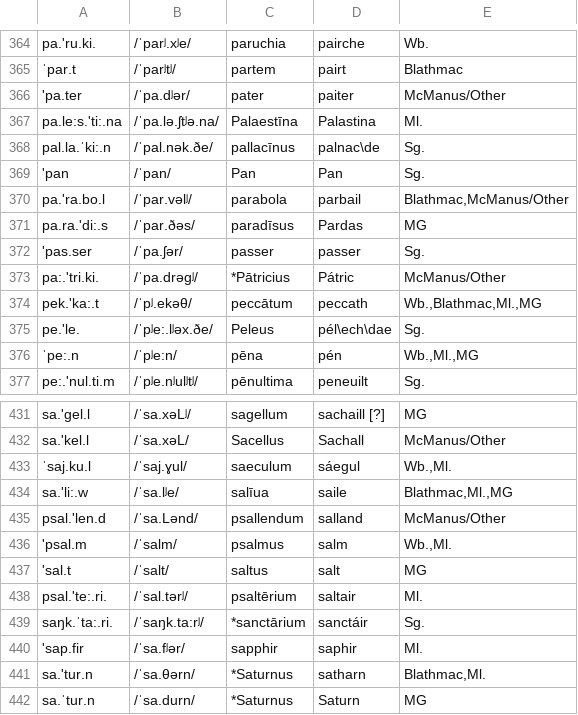
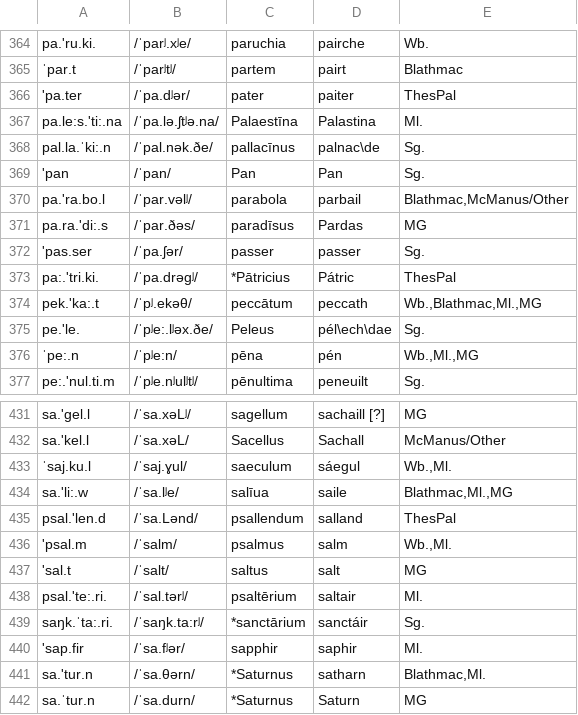
Before and after one commit to bowersd/lat2sgaLoans, a CSV file: monteCarlo/autodate_input_clean.csv, drawn as a sheet; only a part is shown, gaps mark what is left out.

Commit message:
attributed 3 loans to Thesaurus Paleohibernicus

```diff
--- a/monteCarlo/autodate_input_clean.csv
+++ b/monteCarlo/autodate_input_clean.csv
@@ -365,3 +365,3 @@ pa.'ru.ki.,/ˈparʲ.xʲe/,paruchia,pairche,Wb.
 ˈpar.t,/ˈparʲtʲ/,partem,pairt,Blathmac
-'pa.ter,/ˈpa.dʲər/,pater,paiter,McManus/Other
+'pa.ter,/ˈpa.dʲər/,pater,paiter,ThesPal
 pa.le:s.'ti:.na,/ˈpa.lə.ʃtʲə.na/,Palaestīna,Palastina,Ml.
@@ -372,3 +372,3 @@ pa.ra.'di:.s,/ˈpar.ðəs/,paradīsus,Pardas,MG
 'pas.ser,/ˈpa.ʃər/,passer,passer,Sg.
-pa:.'tri.ki.,/ˈpa.drəgʲ/,*Pātricius,Pátric,McManus/Other
+pa:.'tri.ki.,/ˈpa.drəgʲ/,*Pātricius,Pátric,ThesPal
 pek.'ka:.t,/ˈpʲ.ekəθ/,peccātum,peccath,"Wb.,Blathmac,Ml.,MG"
@@ -434,3 +434,3 @@ sa.'kel.l,/ˈsa.xəL/,Sacellus,Sachall,McManus/Other
 sa.'li:.w,/ˈsa.lʲe/,salīua,saile,"Blathmac,Ml.,MG"
-psal.'len.d,/ˈsa.Lənd/,psallendum,salland,McManus/Other
+psal.'len.d,/ˈsa.Lənd/,psallendum,salland,ThesPal
 'psal.m,/ˈsalm/,psalmus,salm,"Wb.,Ml."
```
